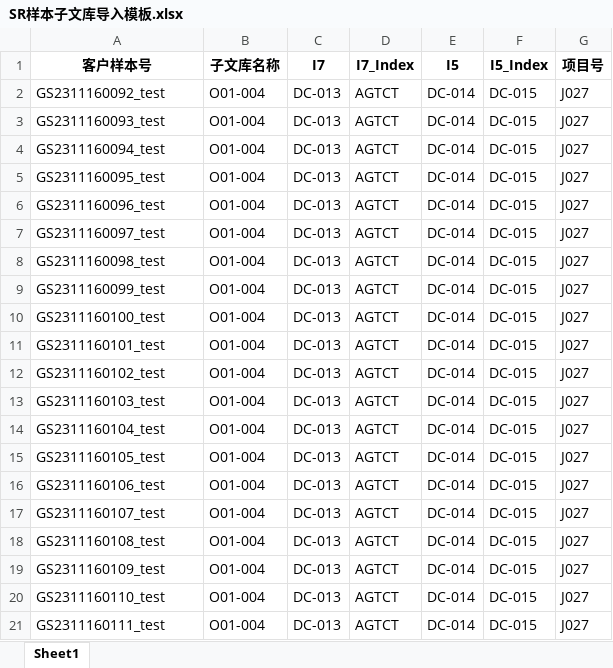
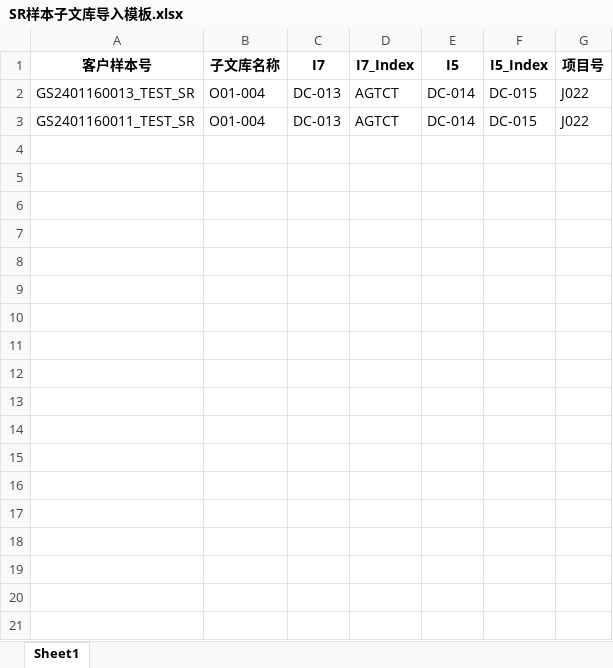
Before and after one commit to ZhouGZ666888/AutoTestScriptForSHLIMS, an Excel workbook: data/import_excel/SR样本子文库导入模板.xlsx, sheet Sheet1, drawn as a sheet; values as stored, in another font and other column widths than the file's, no borders; removed rows and columns are numbered as before the commit, all else as after; the diff names each change by its address in the sheet, - before the commit and + after, or states it on an @@ line.

```diff
--- a/data/import_excel/SR样本子文库导入模板.xlsx (sheet Sheet1)
+++ b/data/import_excel/SR样本子文库导入模板.xlsx (sheet Sheet1)
-row 2: GS2311160092_test | O01-004 | DC-013 | AGTCT | DC-014 | DC-015 | J027
-row 3: GS2311160093_test | O01-004 | DC-013 | AGTCT | DC-014 | DC-015 | J027
-A2 (客户样本号): GS2311160094_test
+A2 (客户样本号): GS2401160013_TEST_SR
-G2 (项目号): J027
+G2 (项目号): J022
-row 5: GS2311160095_test | O01-004 | DC-013 | AGTCT | DC-014 | DC-015 | J027
-row 6: GS2311160096_test | O01-004 | DC-013 | AGTCT | DC-014 | DC-015 | J027
-row 7: GS2311160097_test | O01-004 | DC-013 | AGTCT | DC-014 | DC-015 | J027
-row 8: GS2311160098_test | O01-004 | DC-013 | AGTCT | DC-014 | DC-015 | J027
-row 9: GS2311160099_test | O01-004 | DC-013 | AGTCT | DC-014 | DC-015 | J027
-A3 (客户样本号): GS2311160100_test
+A3 (客户样本号): GS2401160011_TEST_SR
-G3 (项目号): J027
+G3 (项目号): J022
-row 11: GS2311160101_test | O01-004 | DC-013 | AGTCT | DC-014 | DC-015 | J027
-row 12: GS2311160102_test | O01-004 | DC-013 | AGTCT | DC-014 | DC-015 | J027
-row 13: GS2311160103_test | O01-004 | DC-013 | AGTCT | DC-014 | DC-015 | J027
-row 14: GS2311160104_test | O01-004 | DC-013 | AGTCT | DC-014 | DC-015 | J027
-row 15: GS2311160105_test | O01-004 | DC-013 | AGTCT | DC-014 | DC-015 | J027
-row 16: GS2311160106_test | O01-004 | DC-013 | AGTCT | DC-014 | DC-015 | J027
-row 17: GS2311160107_test | O01-004 | DC-013 | AGTCT | DC-014 | DC-015 | J027
-row 18: GS2311160108_test | O01-004 | DC-013 | AGTCT | DC-014 | DC-015 | J027
-row 19: GS2311160109_test | O01-004 | DC-013 | AGTCT | DC-014 | DC-015 | J027
-row 20: GS2311160110_test | O01-004 | DC-013 | AGTCT | DC-014 | DC-015 | J027
-row 21: GS2311160111_test | O01-004 | DC-013 | AGTCT | DC-014 | DC-015 | J027
```
Also changed, not shown: data/excel_doc/esyjy_id_lims.xlsx, data/excel_doc/hstq_id_lims.xlsx, 37 other files.
